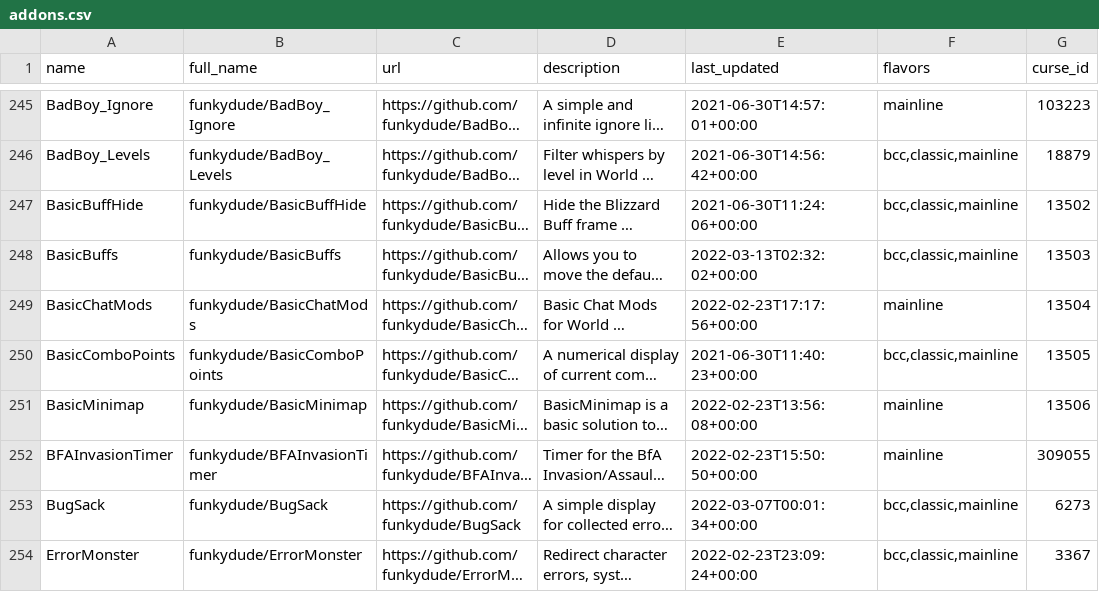
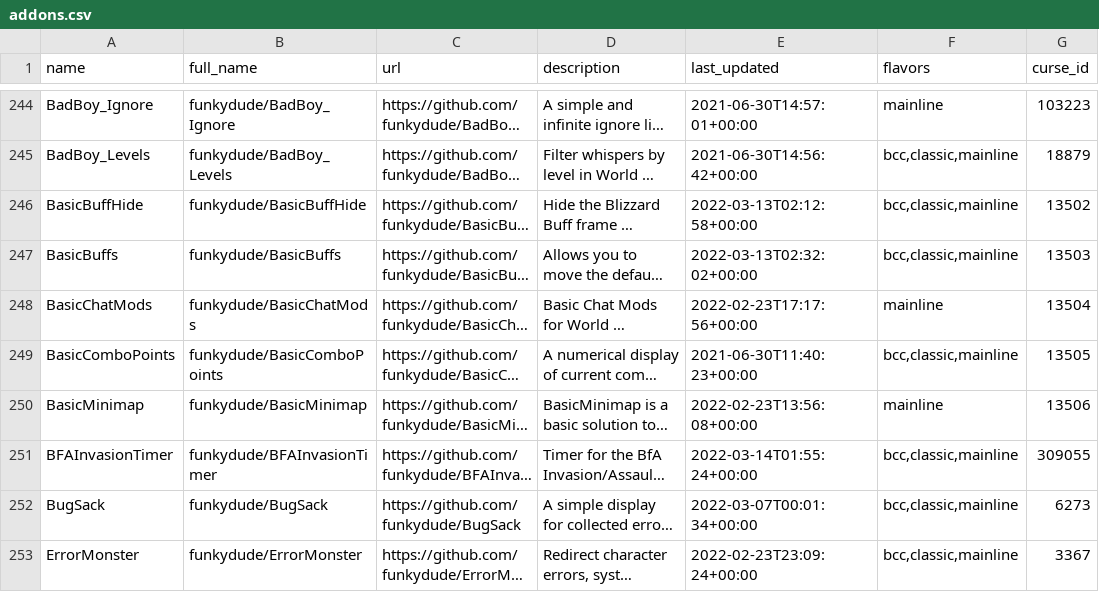
Before and after one commit to layday/github-wow-addon-catalogue, a CSV file: addons.csv, drawn as a sheet; only a part is shown, gaps mark what is left out; long unchanged cells end in …; addresses are those after the commit; the diff covers the shown part only; the diff names each change by its address in the sheet, - before the commit and + after, or states it on an @@ line.

Commit message:
Update add-ons

```diff
--- a/addons.csv
+++ b/addons.csv
-E246 (last_updated): 2021-06-30T11:24:06+00:00
+E246 (last_updated): 2022-03-13T02:12:58+00:00
-E251 (last_updated): 2022-02-23T15:50:50+00:00
+E251 (last_updated): 2022-03-14T01:55:24+00:00
-F251 (flavors): mainline
+F251 (flavors): bcc,classic,mainline
```
Also changed, not shown: 2 added rows, 1 removed row and 60 edited cells elsewhere in this file.
